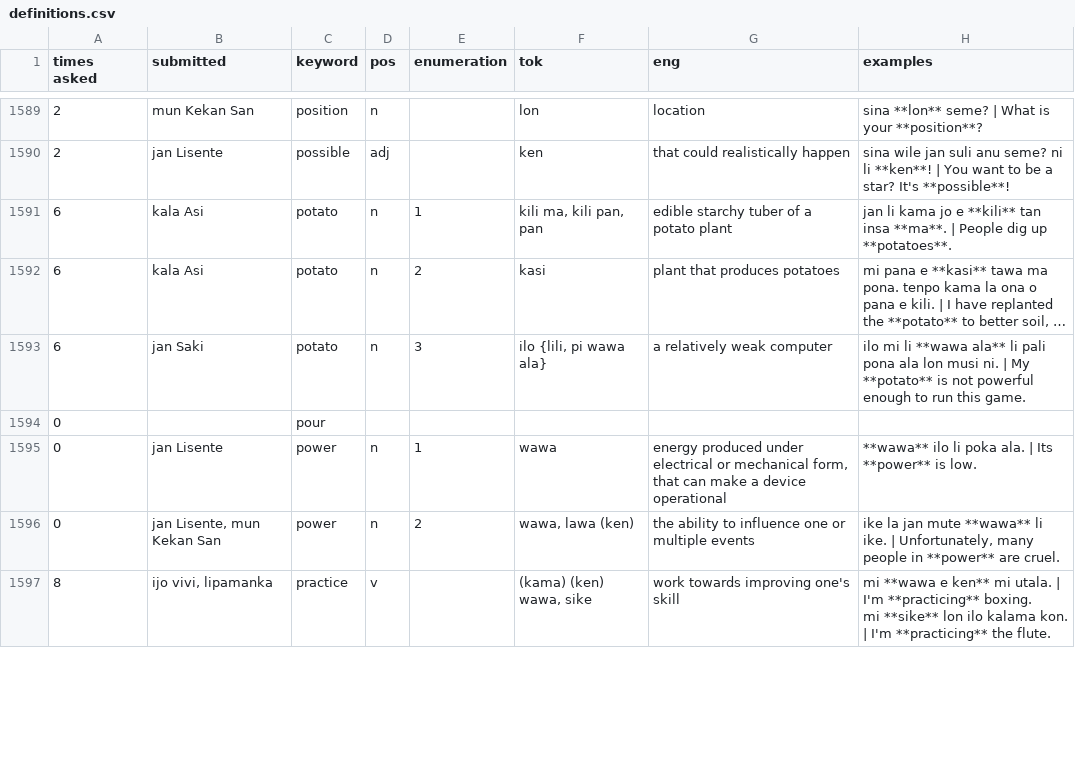
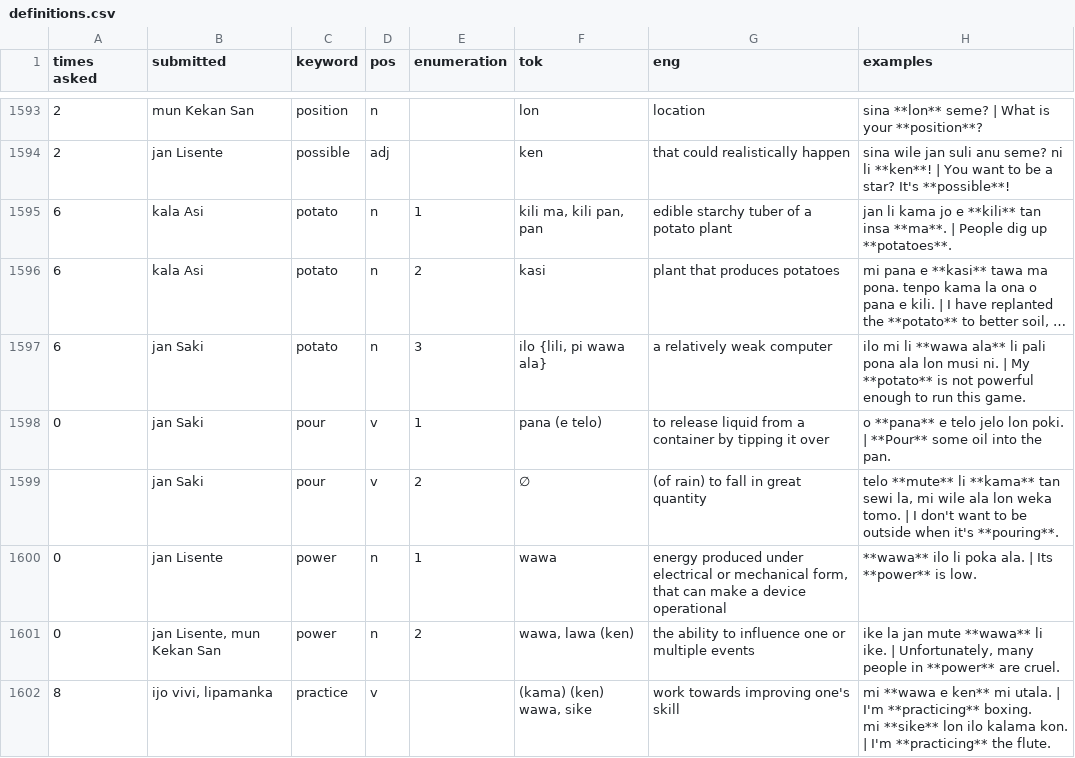
Before and after one commit to pona-la/kemeka.pona.la, a CSV file: data/definitions.csv, drawn as a sheet; only a part is shown, gaps mark what is left out; long unchanged cells end in …; removed rows and columns are numbered as before the commit, all else as after; the diff covers the shown part only; the diff names each change by its address in the sheet, - before the commit and + after, or states it on an @@ line.

Commit message:
Update data for 2026-04-09

```diff
--- a/data/definitions.csv
+++ b/data/definitions.csv
-row 1594: 0 |  | pour
+row 1598: 0 | jan Saki | pour | v | 1 | pana (e telo) | to release liquid from a container by tipping it over | o **pana** e telo jelo lon poki. | **Pour** some oil into the pan.
+row 1599:  | jan Saki | pour | v | 2 | ∅ | (of rain) to fall in great quantity | telo **mute** li **kama** tan sewi la, mi wile ala lon weka tomo. | I don't want to be outside when it's **pouring**.
```
Also changed, not shown: 10 added rows, 2 removed rows and 38 edited cells elsewhere in this file, data/notes.csv.
